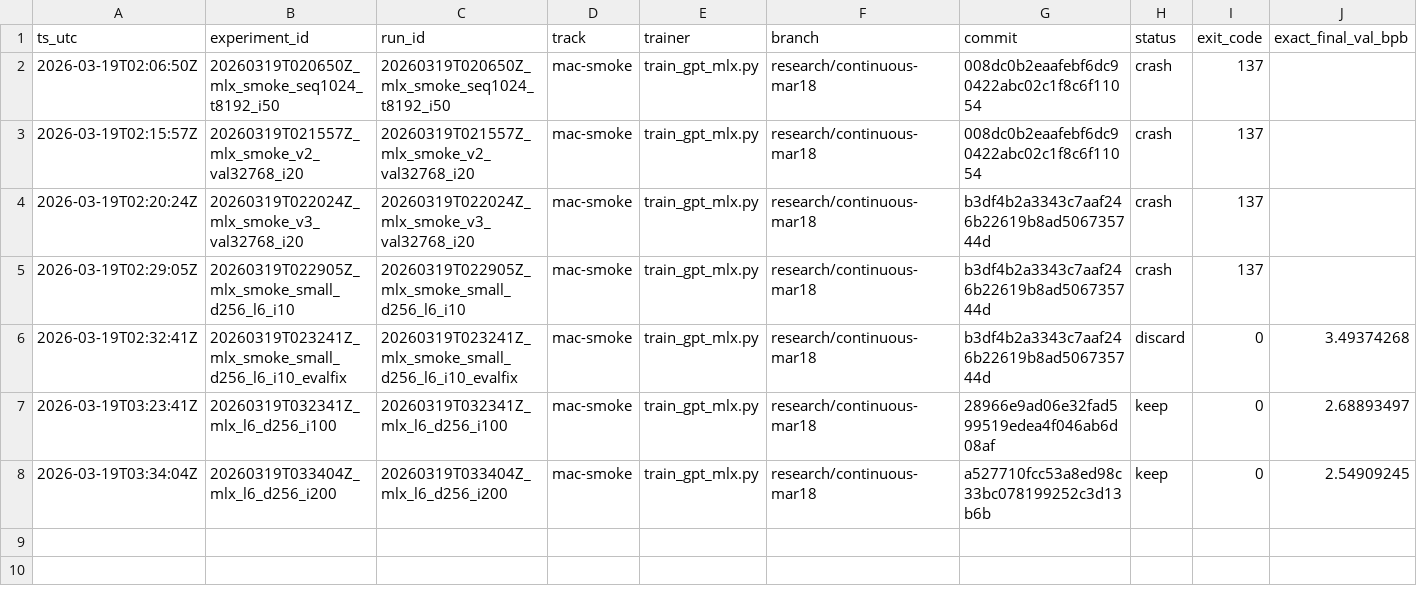
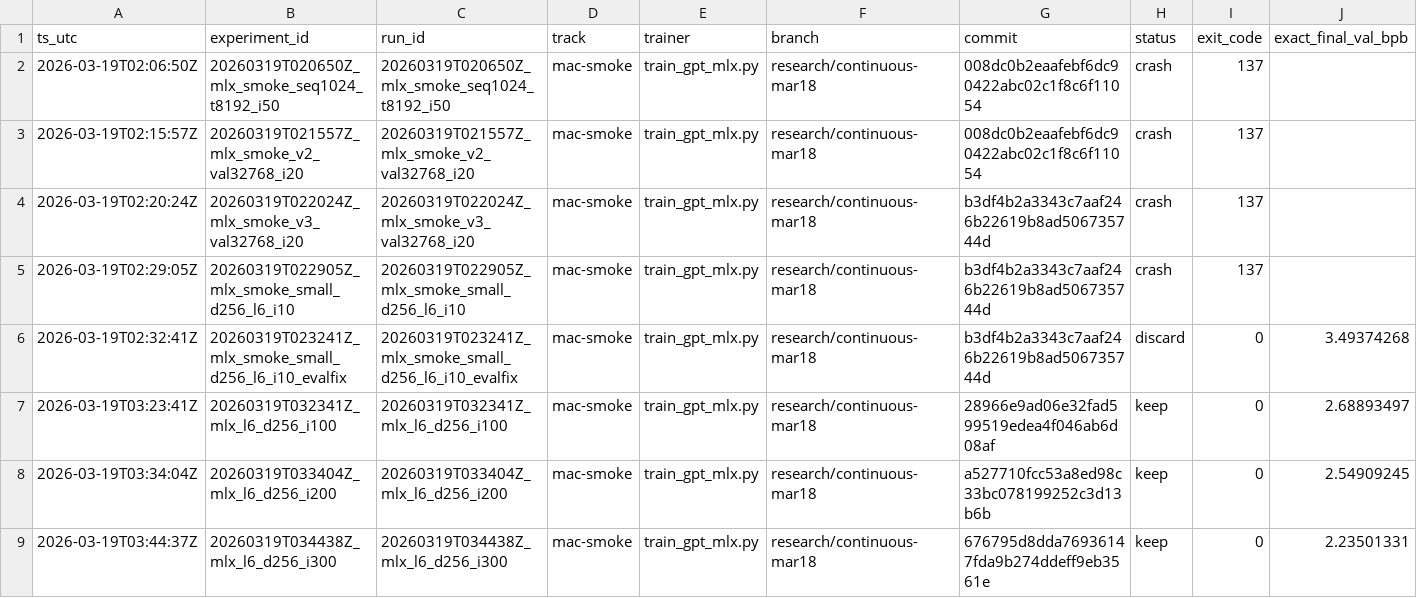
Before and after one commit to Hilo-Hilo/parameter-golf, a TSV file: results/results.tsv, drawn as a sheet; only a part is shown; rows hold the shown columns only; the diff names each change by its address in the sheet, - before the commit and + after, or states it on an @@ line.

Commit message:
Record improved MLX 6x256 i300 result

```diff
--- a/results/results.tsv
+++ b/results/results.tsv
+row 9: 2026-03-19T03:44:37Z | 20260319T034438Z_mlx_l6_d256_i300 | 20260319T034438Z_mlx_l6_d256_i300 | mac-smoke | train_gpt_mlx.py | research/continuous-mar18 | 676795d8dda76936147fda9b274ddeff9eb3561e | keep | 0 | 2.23501331
```
